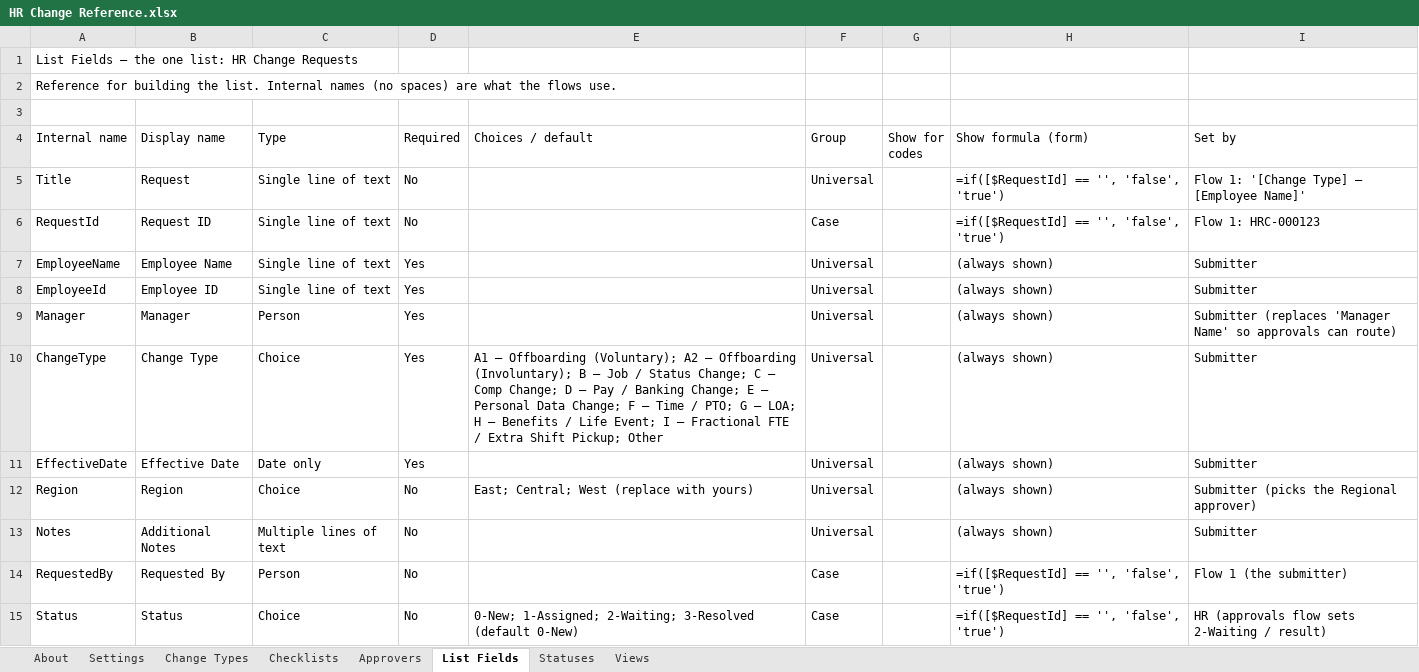
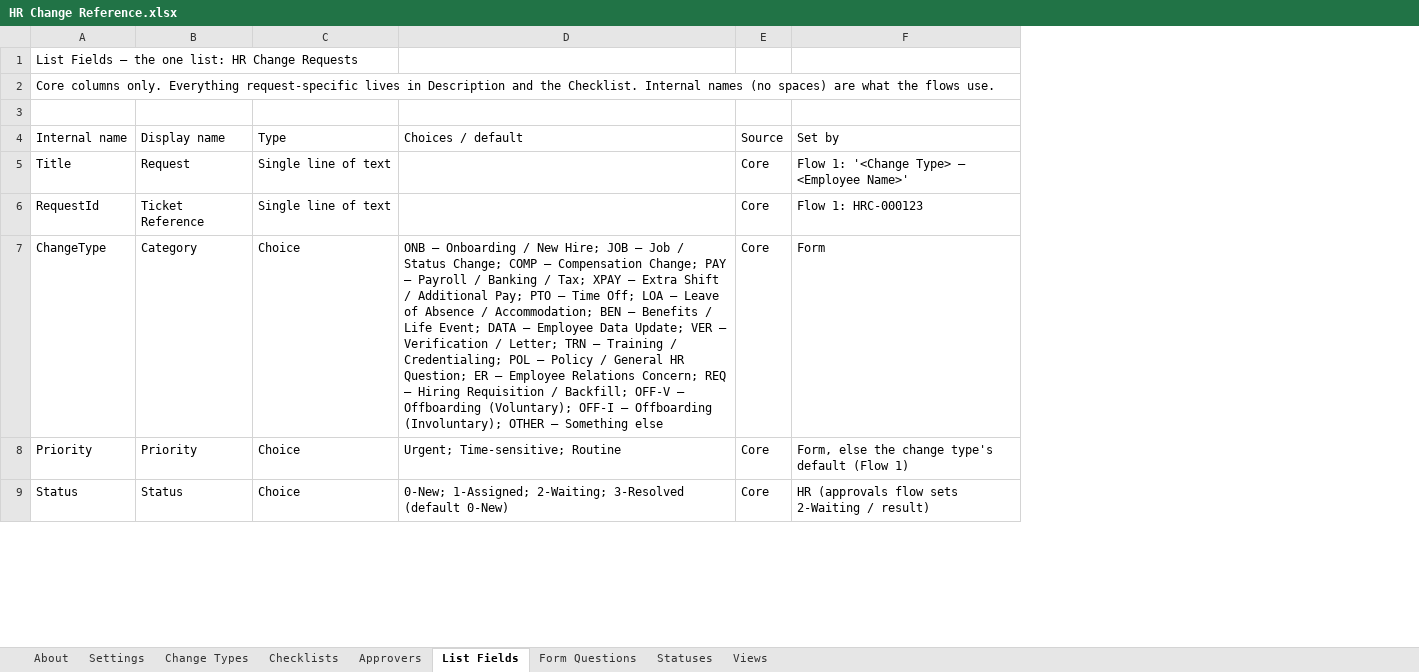
Before and after one commit to chevonnrice/powerautomate, an Excel workbook: hr-change-orchestration/kit/HR Change Reference.xlsx, sheet List Fields, drawn as a sheet; only a part is shown; values as stored, in another font and other column widths than the file's, no cell formats; table styles not drawn; removed rows and columns are numbered as before the commit, all else as after; the diff covers the shown part only; the diff names each change by its address in the sheet, - before the commit and + after, or states it on an @@ line.

```diff
--- a/hr-change-orchestration/kit/HR Change Reference.xlsx (sheet List Fields)
+++ b/hr-change-orchestration/kit/HR Change Reference.xlsx (sheet List Fields)
+sheet tab: Form Questions
-column D (Required), rows 5-6: No | No; row 10: Yes; row 15: No
-column F (Group), rows 5-6: Universal | Case; row 10: Universal; row 15: Case
-column G (Show for codes), empty
-column H (Show formula (form)), rows 5-6: =if([$RequestId] == '', 'false', 'true') | =if([$RequestId] == '', 'false', 'true'); row 10: (always shown); row 15: =if([$RequestId] == '', 'false', 'true')
+column E (Source), rows 5-7: all Core; row 9: Core
-A2 (Internal name): Reference for building the list. Internal names…
+A2 (Internal name): Core columns only. Everything request-specific lives in Description and the Checklist. Internal names…
-F5 (Set by): Flow 1: '[Change Type] — [Employee Name]'
+F5 (Set by): Flow 1: '<Change Type> — <Employee Name>'
-B6 (Display name): Request ID
+B6 (Display name): Ticket Reference
-row 7: EmployeeName | Employee Name | Single line of text | Yes |  | Universal |  | (always shown) | Submitter
-row 8: EmployeeId | Employee ID | Single line of text | Yes |  | Universal |  | (always shown) | Submitter
-row 9: Manager | Manager | Person | Yes |  | Universal |  | (always shown) | Submitter (replaces 'Manager Name' so approvals can route)
-B7 (Display name): Change Type
+B7 (Display name): Category
-D7 (Choices / default): A1 — Offboarding (Voluntary); A2 — Offboarding (Involuntary); B — Job / Status Change; C — Comp Change; D — Pay / Banking Change; E — Personal Data Change; F — Time / PTO; G — LOA; H — Benefits / Life Event; I — Fractional FTE / Extra Shift Pickup; Other
+D7 (Choices / default): ONB — Onboarding / New Hire; JOB — Job / Status Change; COMP — Compensation Change; PAY — Payroll / Banking / Tax; XPAY — Extra Shift / Additional Pay; PTO — Time Off; LOA — Leave of Absence / Accommodation; BEN — Benefits / Life Event; DATA — Employee Data Update; VER — Verification / Letter; TRN — Training / Credentialing; POL — Policy / General HR Question; ER — Employee Relations Concern; REQ — Hiring Requisition / Backfill; OFF-V — Offboarding (Voluntary); OFF-I — Offboarding (Involuntary); OTHER — Something else
-F7 (Set by): Submitter
+F7 (Set by): Form
-row 11: EffectiveDate | Effective Date | Date only | Yes |  | Universal |  | (always shown) | Submitter
-row 12: Region | Region | Choice | No | East; Central; West (replace with yours) | Universal |  | (always shown) | Submitter (picks the Regional approver)
-row 13: Notes | Additional Notes | Multiple lines of text | No |  | Universal |  | (always shown) | Submitter
-row 14: RequestedBy | Requested By | Person | No |  | Case |  | =if([$RequestId] == '', 'false', 'true') | Flow 1 (the submitter)
+row 8: Priority | Priority | Choice | Urgent; Time-sensitive; Routine | Core | Form, else the change type's default (Flow 1)
```
Also changed, not shown: 16 added rows, 31 removed rows and 20 edited cells elsewhere in this sheet, sheet Checklists, sheet Change Types, sheet Settings, sheet Views, sheet Statuses, sheet About, 1 more sheet, cell formats, hr-change-orchestration/kit/HR Change Build Blueprint.xlsx, 6 other files.
